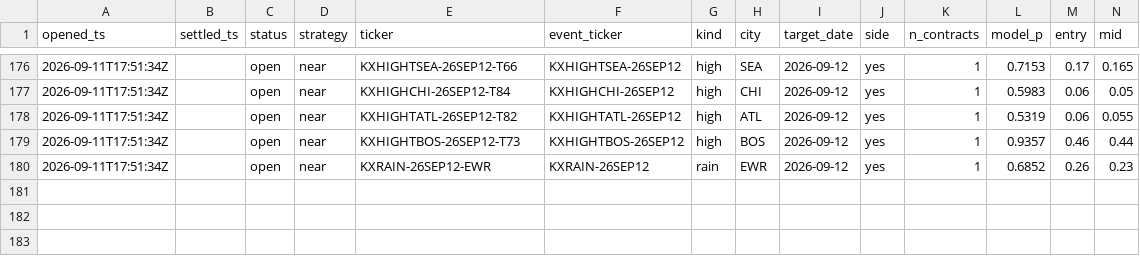
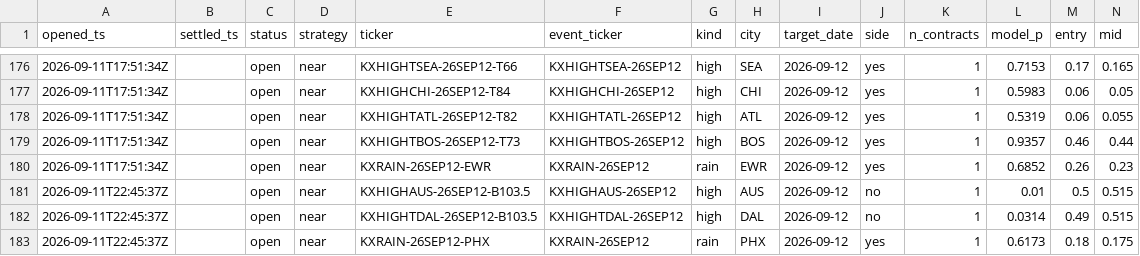
Before and after one commit to JakeA02/EduardoSaverin, a CSV file: data/paper/kalshi_trades.csv, drawn as a sheet; only a part is shown, gaps mark what is left out; rows hold the shown columns only; the diff names each change by its address in the sheet, - before the commit and + after, or states it on an @@ line.

```diff
--- a/data/paper/kalshi_trades.csv
+++ b/data/paper/kalshi_trades.csv
+row 181: 2026-09-11T22:45:37Z |  | open | near | KXHIGHAUS-26SEP12-B103.5 | KXHIGHAUS-26SEP12 | high | AUS | 2026-09-12 | no | 1 | 0.01 | 0.5 | 0.515
+row 182: 2026-09-11T22:45:37Z |  | open | near | KXHIGHTDAL-26SEP12-B103.5 | KXHIGHTDAL-26SEP12 | high | DAL | 2026-09-12 | no | 1 | 0.0314 | 0.49 | 0.515
+row 183: 2026-09-11T22:45:37Z |  | open | near | KXRAIN-26SEP12-PHX | KXRAIN-26SEP12 | rain | PHX | 2026-09-12 | yes | 1 | 0.6173 | 0.18 | 0.175
```
Also changed, not shown: 6 other files.
